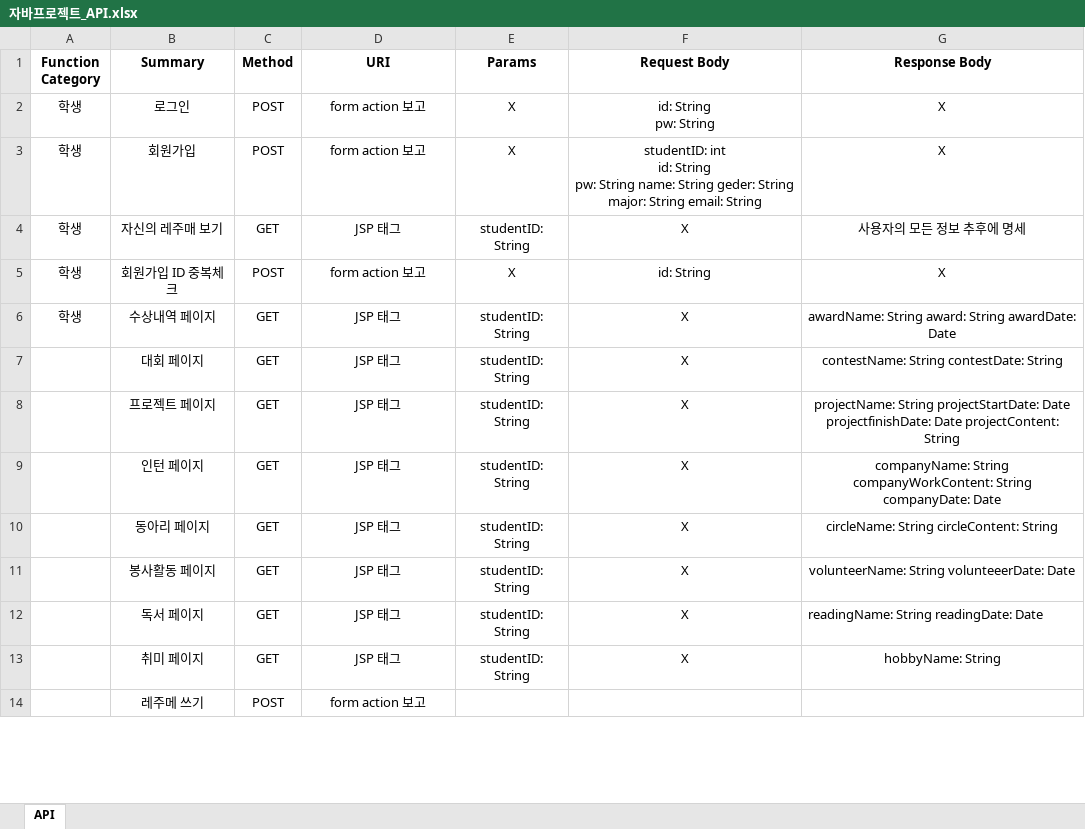
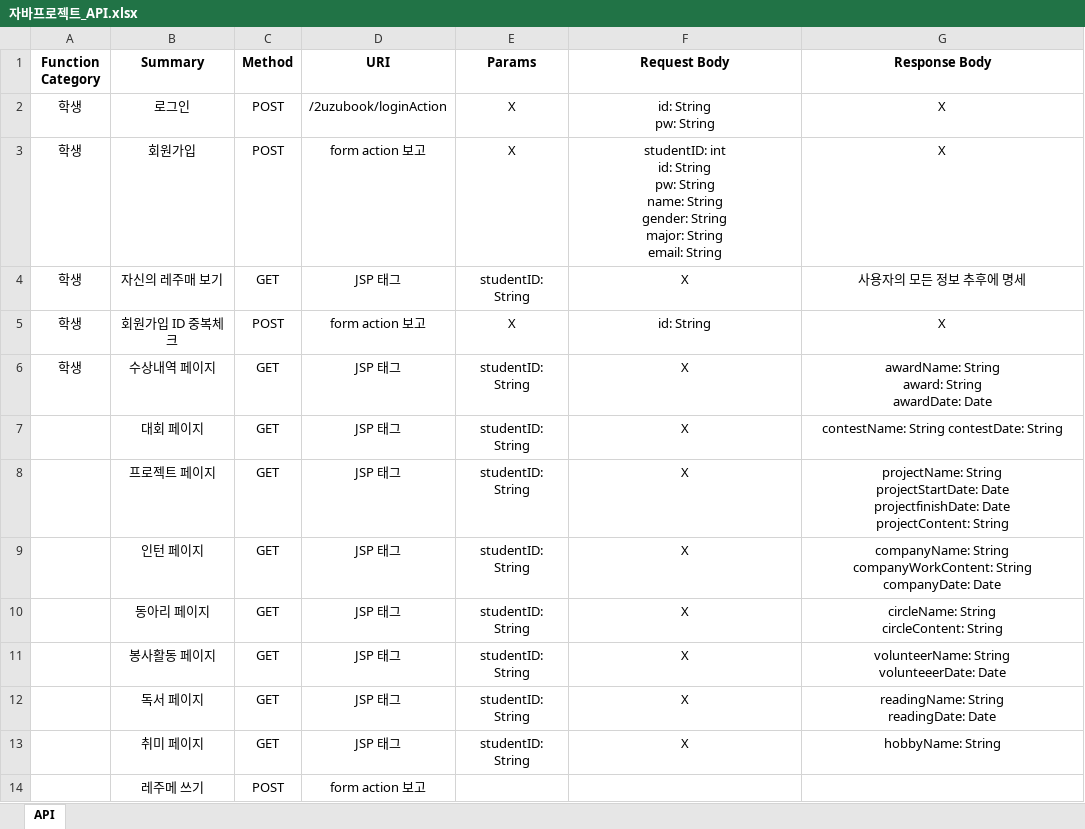
Before and after one commit to byh020907/2uzubook, an Excel workbook: 문서/자바프로젝트_API.xlsx, sheet API, drawn as a sheet; only a part is shown; values as stored, in another font and other column widths than the file's, no borders; ↵ is a line break in a cell; the diff covers the shown part only; the diff names each change by its address in the sheet, - before the commit and + after, or states it on an @@ line.

```diff
--- a/문서/자바프로젝트_API.xlsx (sheet API)
+++ b/문서/자바프로젝트_API.xlsx (sheet API)
-D2 (URI): form action 보고
+D2 (URI): /2uzubook/loginAction
-F3 (Request Body): …name: String geder: String major:…
+F3 (Request Body): …name: String ↵ gender: String ↵ major:…
-G6 (Response Body): …awardDate: Date
+G6 (Response Body): …awardDate: Date
-G8 (Response Body): …projectContent: String
+G8 (Response Body): …projectContent: String
-G9 (Response Body): …companyDate: Date
+G9 (Response Body): …companyDate: Date
-G10 (Response Body): circleName: String circleContent: String
+G10 (Response Body): circleName: String ↵ circleContent: String
-G11 (Response Body): volunteerName: String volunteeerDate: Date
+G11 (Response Body): volunteerName: String ↵ volunteeerDate: Date
-G12 (Response Body): readingName: String readingDate: Date
+G12 (Response Body): readingName: String ↵ readingDate: Date
-G12 alignment: left
+G12 alignment: center
```
Also changed, not shown: 8 edited cells and cell formats elsewhere in this sheet, 1 other file.
